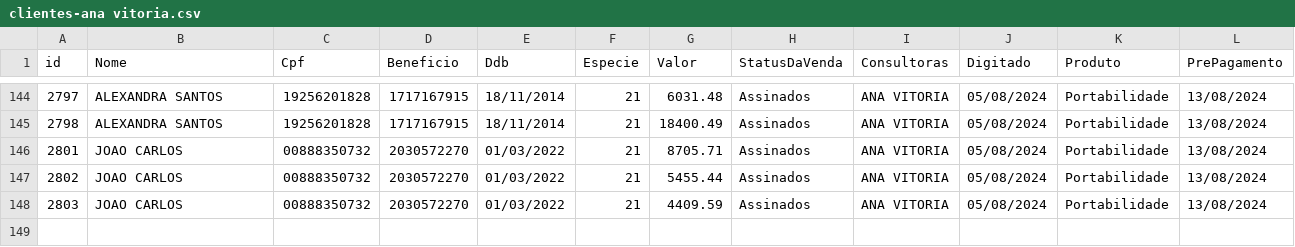
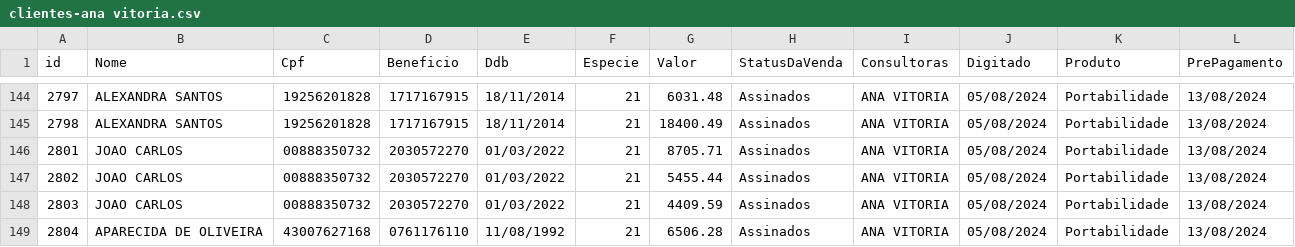
Before and after one commit to sousas2ds/clientes, a CSV file: clientes-ana vitoria.csv, drawn as a sheet; only a part is shown, gaps mark what is left out; the diff names each change by its address in the sheet, - before the commit and + after, or states it on an @@ line.

Commit message:
Atualizando clientes-ana vitoria.csv

```diff
--- a/clientes-ana vitoria.csv
+++ b/clientes-ana vitoria.csv
+row 149: 2804 | APARECIDA DE OLIVEIRA | 43007627168 | 0761176110 | 11/08/1992 | 21 | 6506.28 | Assinados | ANA VITORIA | 05/08/2024 | Portabilidade | 13/08/2024
```
